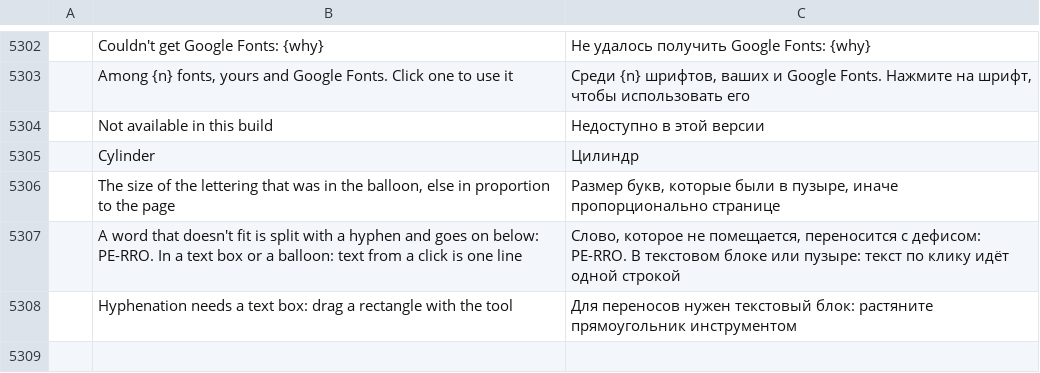
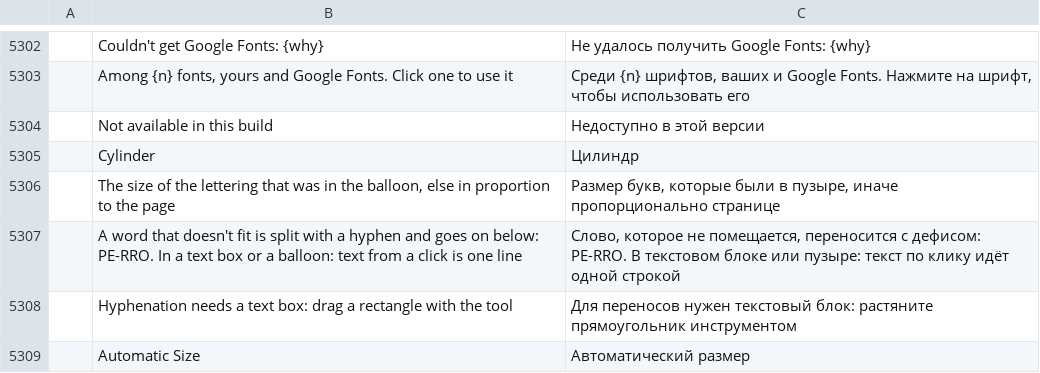
Before and after one commit to ChoqueCastroLD/capishot, a TSV file: crates/ui-egui/src/i18n/ru.tsv, drawn as a sheet; only a part is shown, gaps mark what is left out; the diff names each change by its address in the sheet, - before the commit and + after, or states it on an @@ line.

```diff
--- a/crates/ui-egui/src/i18n/ru.tsv
+++ b/crates/ui-egui/src/i18n/ru.tsv
+row 5309:  | Automatic Size | Автоматический размер
```
Also changed, not shown: crates/ui-egui/src/i18n/cs.tsv, crates/ui-egui/src/i18n/de.tsv, 21 other files.
